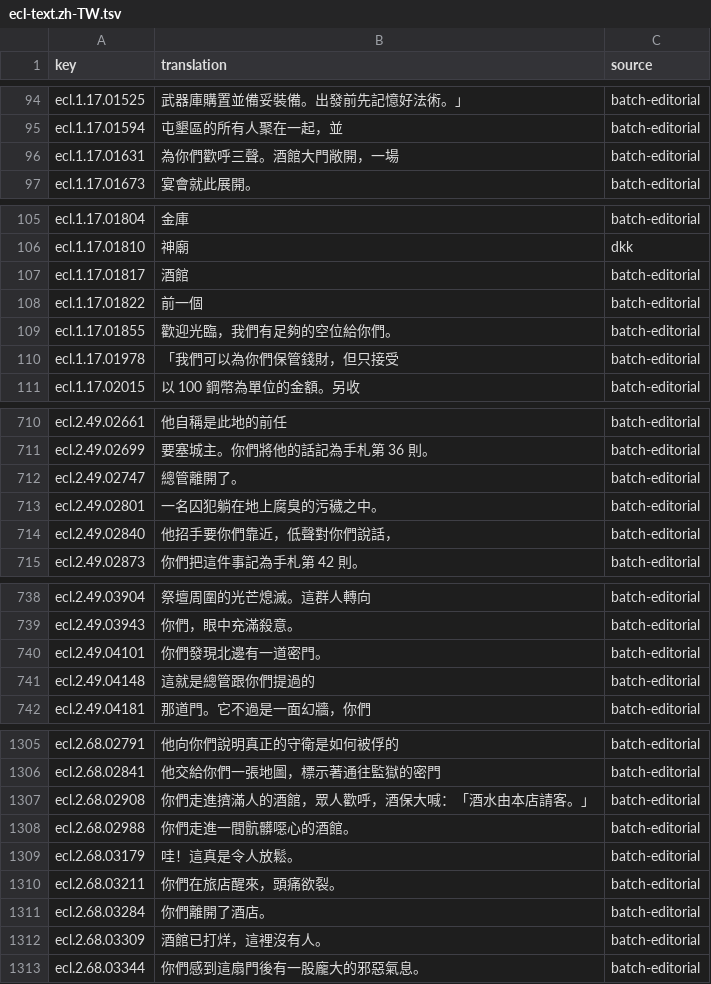
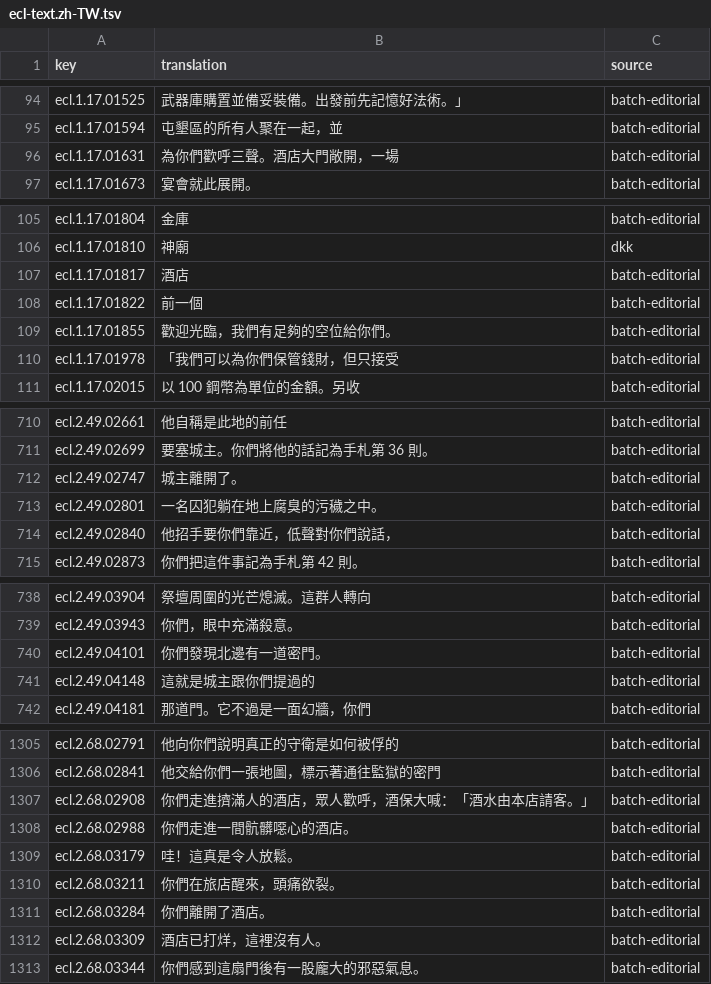
Before and after one commit to wicanr2/champions-of-krynn-cht, a TSV file: text/ecl-text.zh-TW.tsv, drawn as a sheet; only a part is shown, gaps mark what is left out; the diff covers the shown part only.

```diff
--- a/text/ecl-text.zh-TW.tsv
+++ b/text/ecl-text.zh-TW.tsv
@@ -95,3 +95,3 @@ ecl.1.17.01525	武器庫購置並備妥裝備。出發前先記憶好法術。
 ecl.1.17.01594	屯墾區的所有人聚在一起，並	batch-editorial
-ecl.1.17.01631	為你們歡呼三聲。酒館大門敞開，一場	batch-editorial
+ecl.1.17.01631	為你們歡呼三聲。酒店大門敞開，一場	batch-editorial
 ecl.1.17.01673	宴會就此展開。	batch-editorial
@@ -106,3 +106,3 @@ ecl.1.17.01804	金庫	batch-editorial
 ecl.1.17.01810	神廟	dkk
-ecl.1.17.01817	酒館	batch-editorial
+ecl.1.17.01817	酒店	batch-editorial
 ecl.1.17.01822	前一個	batch-editorial
@@ -711,3 +711,3 @@ ecl.2.49.02661	他自稱是此地的前任	batch-editorial
 ecl.2.49.02699	要塞城主。你們將他的話記為手札第 36 則。	batch-editorial
-ecl.2.49.02747	總管離開了。	batch-editorial
+ecl.2.49.02747	城主離開了。	batch-editorial
 ecl.2.49.02801	一名囚犯躺在地上腐臭的污穢之中。	batch-editorial
@@ -740,3 +740,3 @@ ecl.2.49.03943	你們，眼中充滿殺意。	batch-editorial
 ecl.2.49.04101	你們發現北邊有一道密門。	batch-editorial
-ecl.2.49.04148	這就是總管跟你們提過的	batch-editorial
+ecl.2.49.04148	這就是城主跟你們提過的	batch-editorial
 ecl.2.49.04181	那道門。它不過是一面幻牆，你們	batch-editorial
@@ -1306,4 +1306,4 @@ ecl.2.68.02791	他向你們說明真正的守衛是如何被俘的	batch-editori
 ecl.2.68.02841	他交給你們一張地圖，標示著通往監獄的密門	batch-editorial
-ecl.2.68.02908	你們走進擠滿人的酒館，眾人歡呼，酒保大喊：「酒水由本店請客。」	batch-editorial
-ecl.2.68.02988	你們走進一間骯髒噁心的酒館。	batch-editorial
+ecl.2.68.02908	你們走進擠滿人的酒店，眾人歡呼，酒保大喊：「酒水由本店請客。」	batch-editorial
+ecl.2.68.02988	你們走進一間骯髒噁心的酒店。	batch-editorial
 ecl.2.68.03179	哇！這真是令人放鬆。	batch-editorial
@@ -1311,3 +1311,3 @@ ecl.2.68.03211	你們在旅店醒來，頭痛欲裂。	batch-editorial
 ecl.2.68.03284	你們離開了酒店。	batch-editorial
-ecl.2.68.03309	酒館已打烊，這裡沒有人。	batch-editorial
+ecl.2.68.03309	酒店已打烊，這裡沒有人。	batch-editorial
 ecl.2.68.03344	你們感到這扇門後有一股龐大的邪惡氣息。	batch-editorial
```
Also changed, not shown: 3 edited cells elsewhere in this file, text/glossary.tsv, text/journal.zh-TW.tsv, 6 other files.
